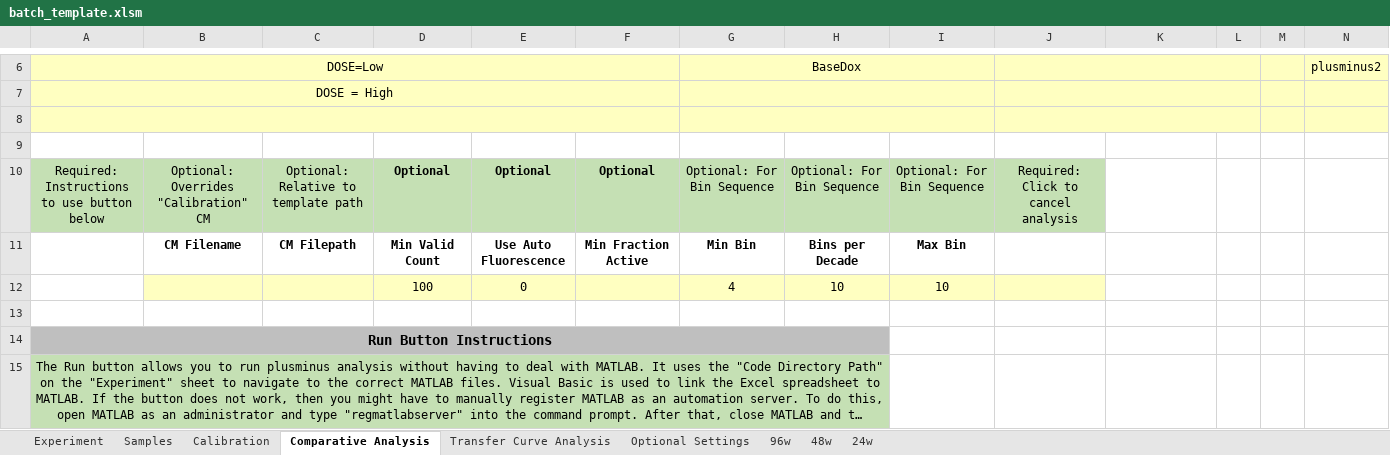
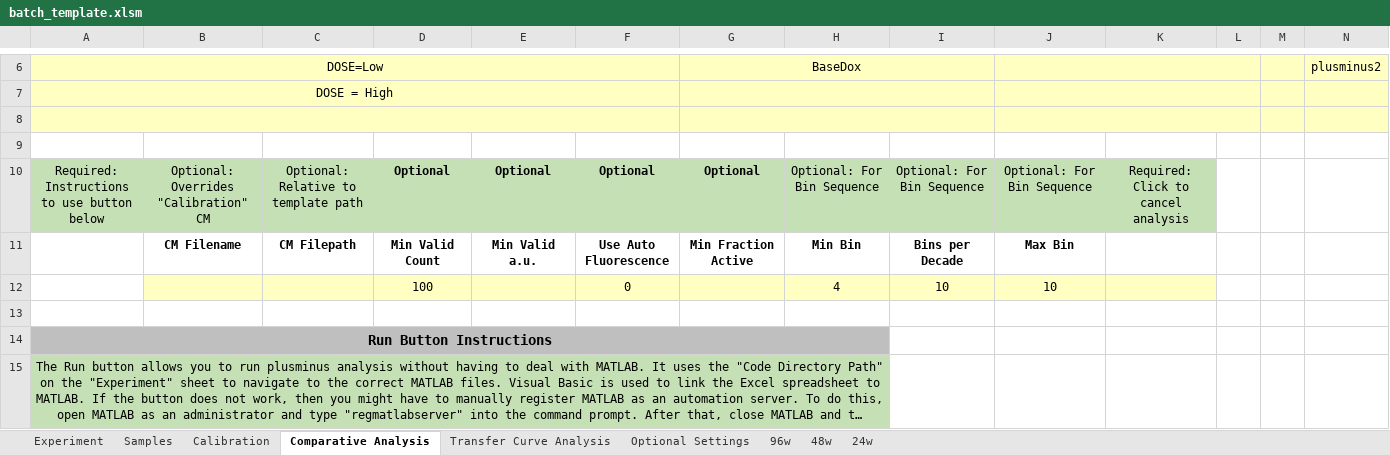
Before and after one commit to LivingComputingProject/TASBEFlowAnalytics-Tutorial, an Excel workbook: batch_template.xlsm, sheet Comparative Analysis, drawn as a sheet; only a part is shown, gaps mark what is left out; long unchanged cells end in …; values as stored, in another font and other column widths than the file's, no borders; charts and pictures not drawn; removed rows and columns are numbered as before the commit, all else as after; rows hold the shown columns only; the diff names each change by its address in the sheet, - before the commit and + after, or states it on an @@ line.

```diff
--- a/batch_template.xlsm (sheet Comparative Analysis)
+++ b/batch_template.xlsm (sheet Comparative Analysis)
-G10: Optional: For Bin Sequence
+G10: Optional
-G10 bold: off
+G10 bold: on
-J10: Required: Click to cancel analysis
+J10: Optional: For Bin Sequence
-K10: (empty)
+K10: Required: Click to cancel analysis
-K10 fill: none
+K10 fill: #C5E0B4
-row 11:  | CM Filename | CM Filepath | Min Valid Count | Use Auto Fluorescence | Min Fraction Active | Min Bin | Bins per Decade | Max Bin
-row 12:  |  |  | 100 | 0 |  | 4 | 10 | 10
+row 11:  | CM Filename | CM Filepath | Min Valid Count | Min Valid a.u. | Use Auto Fluorescence | Min Fraction Active | Min Bin | Bins per Decade | Max Bin
+row 12:  |  |  | 100 |  | 0 |  | 4 | 10 | 10
```
Also changed, not shown: sheet Samples, sheet Optional Settings, sheet Transfer Curve Analysis, charts or pictures, 5 other files.
